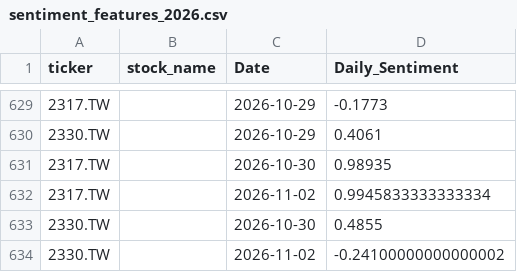
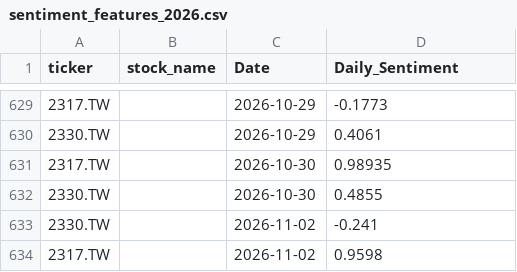
Before and after one commit to tKe1vin/daily-news, a CSV file: sentiment_features_2026.csv, drawn as a sheet; only a part is shown, gaps mark what is left out.

```diff
--- a/sentiment_features_2026.csv
+++ b/sentiment_features_2026.csv
@@ -631,4 +631,4 @@
 2317.TW,,2026-10-30,0.98935
-2317.TW,,2026-11-02,0.9945833333333334
 2330.TW,,2026-10-30,0.4855
-2330.TW,,2026-11-02,-0.24100000000000002
+2330.TW,,2026-11-02,-0.241
+2317.TW,,2026-11-02,0.9598
```
